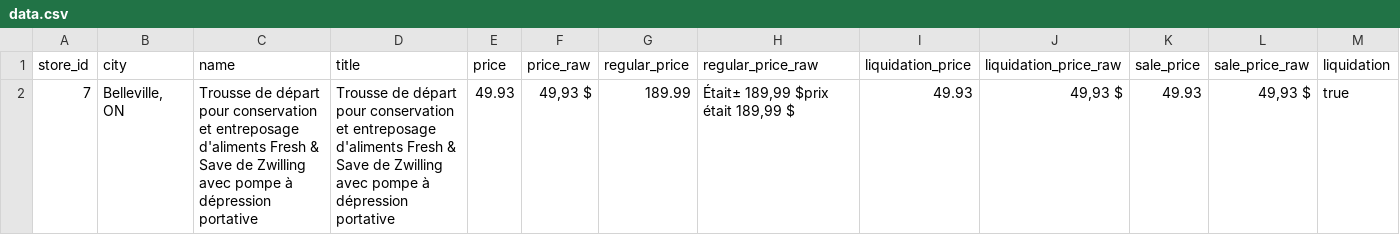
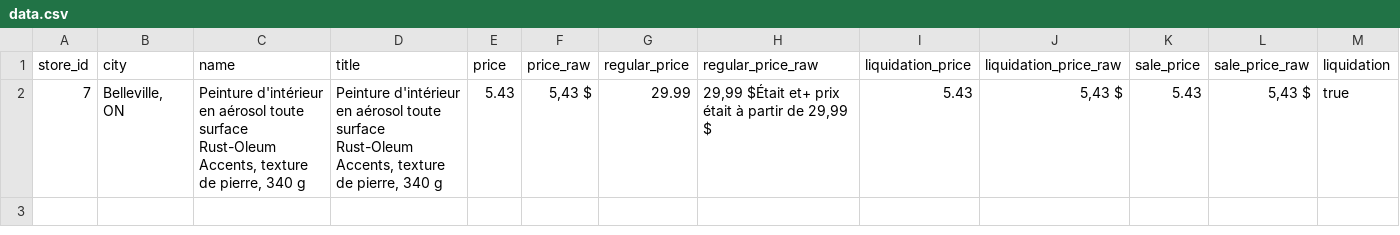
Before and after one commit to Olivier-cousineau/Econo-econo111, a CSV file: outputs/canadiantire/7-belleville-on/data.csv, drawn as a sheet; only a part is shown; removed rows and columns are numbered as before the commit, all else as after; rows hold the shown columns only; the diff names each change by its address in the sheet, - before the commit and + after, or states it on an @@ line.

```diff
--- a/outputs/canadiantire/7-belleville-on/data.csv
+++ b/outputs/canadiantire/7-belleville-on/data.csv
-row 2: 7 | Belleville, ON | Trousse de départ pour conservation et entreposage d'aliments Fresh & Save de Zwilling avec pompe à dépression portative | Trousse de départ pour conservation et entreposage d'aliments Fresh & Save de Zwilling avec pompe à dépression portative | 49.93 | 49,93 $ | 189.99 | Était± 189,99 $prix était 189,99 $ | 49.93 | 49,93 $ | 49.93 | 49,93 $ | true
+row 2: 7 | Belleville, ON | Peinture d'intérieur en aérosol toute surface Rust-Oleum Accents, texture de pierre, 340 g | Peinture d'intérieur en aérosol toute surface Rust-Oleum Accents, texture de pierre, 340 g | 5.43 | 5,43 $ | 29.99 | 29,99 $Était et+ prix était à partir de 29,99 $ | 5.43 | 5,43 $ | 5.43 | 5,43 $ | true
```
Also changed, not shown: outputs/canadiantire/112-trenton-on/data.csv, outputs/canadiantire/458-roberval-qc/data.csv, 4 other files.
